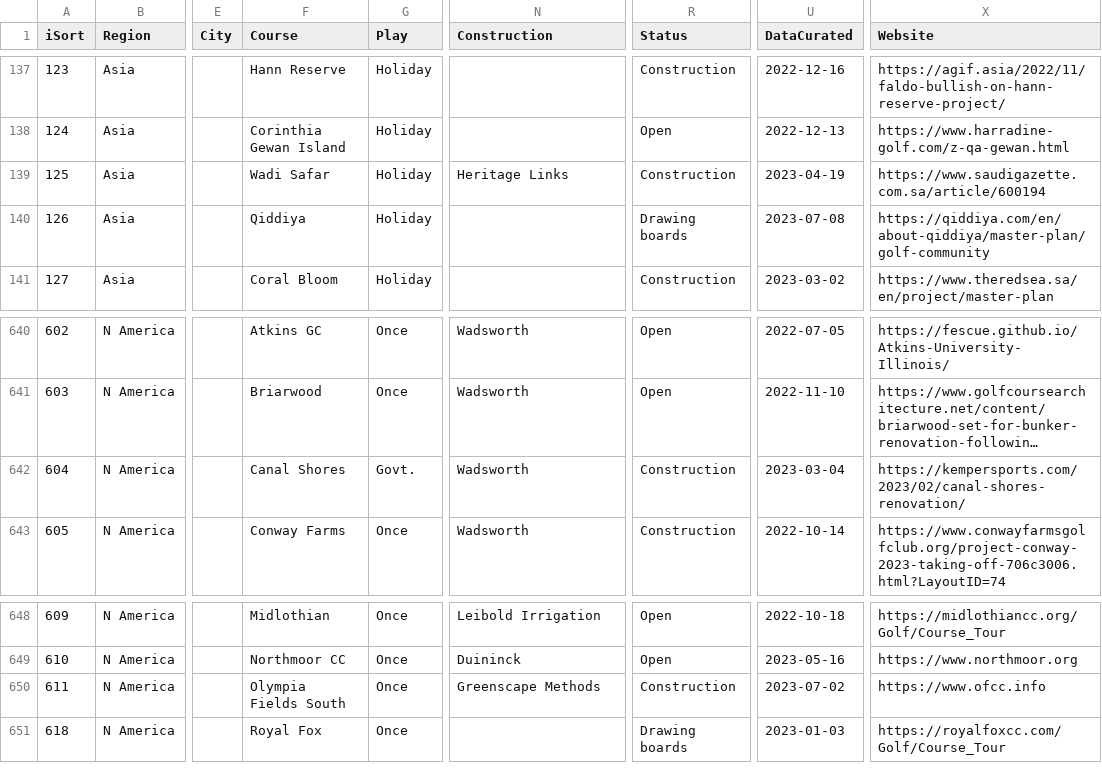
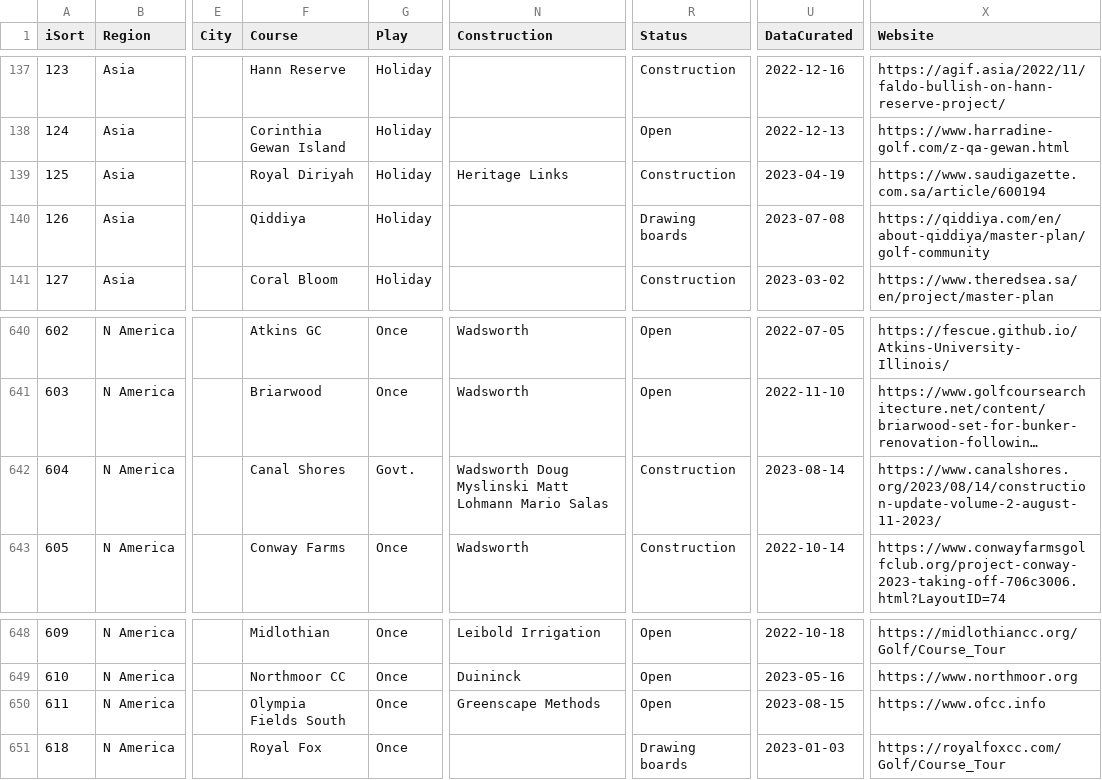
Before and after one commit to stennety/mywebsite, a CSV file: _data/allGolf.csv, drawn as a sheet; only a part is shown, gaps mark what is left out; long unchanged cells end in …; the diff covers the shown part only; the diff names each change by its address in the sheet, - before the commit and + after, or states it on an @@ line.

```diff
--- a/_data/allGolf.csv
+++ b/_data/allGolf.csv
-F139 (Course): Wadi Safar
+F139 (Course): Royal Diriyah
-N642 (Construction): Wadsworth
+N642 (Construction): Wadsworth Doug Myslinski Matt Lohmann Mario Salas
-U642 (DataCurated): 2023-03-04
+U642 (DataCurated): 2023-08-14
-X642 (Website): https://kempersports.com/2023/02/canal-shores-renovation/
+X642 (Website): https://www.canalshores.org/2023/08/14/construction-update-volume-2-august-11-2023/
-R650 (Status): Construction
+R650 (Status): Open
-U650 (DataCurated): 2023-07-02
+U650 (DataCurated): 2023-08-15
```
Also changed, not shown: 2 added rows and 15 edited cells elsewhere in this file.
